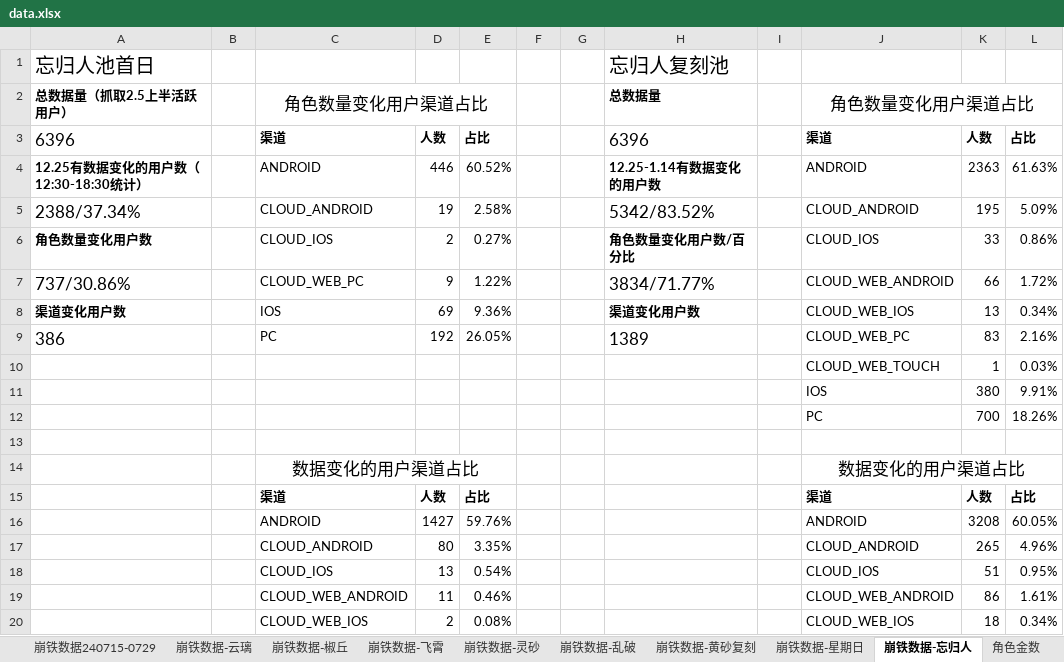
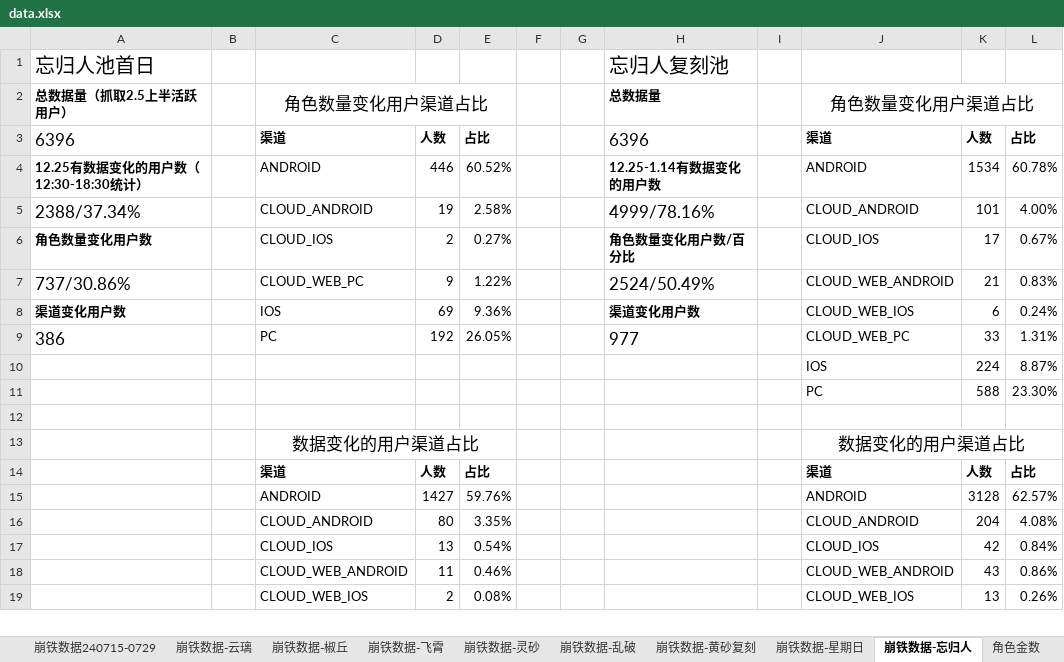
Before and after one commit to zq56745674/HSR_DATA_SERVER, an Excel workbook: doc/data.xlsx, sheet 崩铁数据-忘归人, drawn as a sheet; only a part is shown; values as stored, in another font and other column widths than the file's, no borders; removed rows and columns are numbered as before the commit, all else as after; the diff covers the shown part only; the diff names each change by its address in the sheet, - before the commit and + after, or states it on an @@ line.

Commit message:
doc

```diff
--- a/doc/data.xlsx (sheet 崩铁数据-忘归人)
+++ b/doc/data.xlsx (sheet 崩铁数据-忘归人)
-K4: 2363
+K4: 1534
-L4: 61.63%
+L4: 60.78%
-H5: 5342/83.52%
+H5: 4999/78.16%
-K5: 195
+K5: 101
-L5: 5.09%
+L5: 4.00%
-K6: 33
+K6: 17
-L6: 0.86%
+L6: 0.67%
-H7: 3834/71.77%
+H7: 2524/50.49%
-K7: 66
+K7: 21
-L7: 1.72%
+L7: 0.83%
-K8: 13
+K8: 6
-L8: 0.34%
+L8: 0.24%
-H9: 1389
+H9: 977
-K9: 83
+K9: 33
-L9: 2.16%
+L9: 1.31%
-row 10:  |  |  |  |  |  |  |  |  | CLOUD_WEB_TOUCH | 1 | 0.03%
-row 11:  |  |  |  |  |  |  |  |  | IOS | 380 | 9.91%
-row 12:  |  |  |  |  |  |  |  |  | PC | 700 | 18.26%
+row 10:  |  |  |  |  |  |  |  |  | IOS | 224 | 8.87%
+row 11:  |  |  |  |  |  |  |  |  | PC | 588 | 23.30%
-K15: 3208
+K15: 3128
-L15: 60.05%
+L15: 62.57%
-K16: 265
+K16: 204
-L16: 4.96%
+L16: 4.08%
-K17: 51
+K17: 42
-L17: 0.95%
+L17: 0.84%
-K18: 86
+K18: 43
-L18: 1.61%
+L18: 0.86%
-K19: 18
+K19: 13
-L19: 0.34%
+L19: 0.26%
```
Also changed, not shown: 1 added row, 2 removed rows and 9 edited cells elsewhere in this sheet, sheet miho排名, sheet miho日历2025, charts or pictures.
